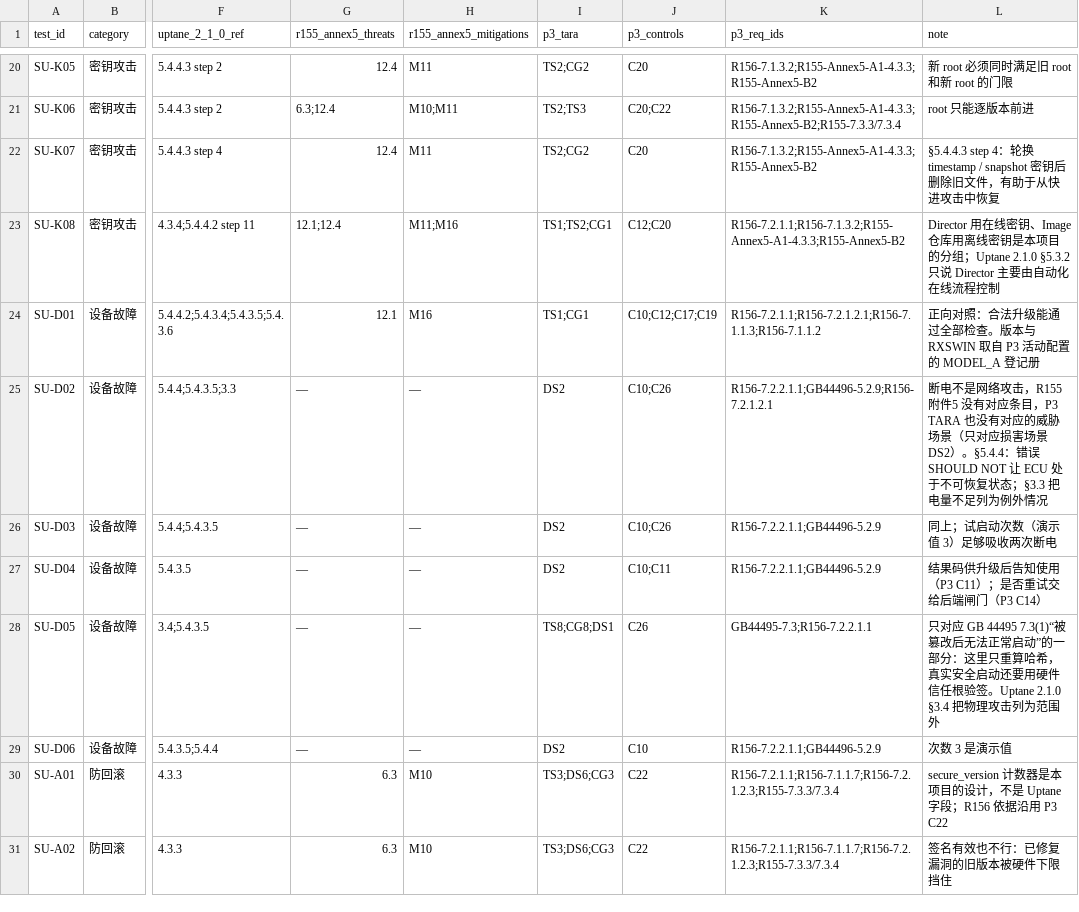
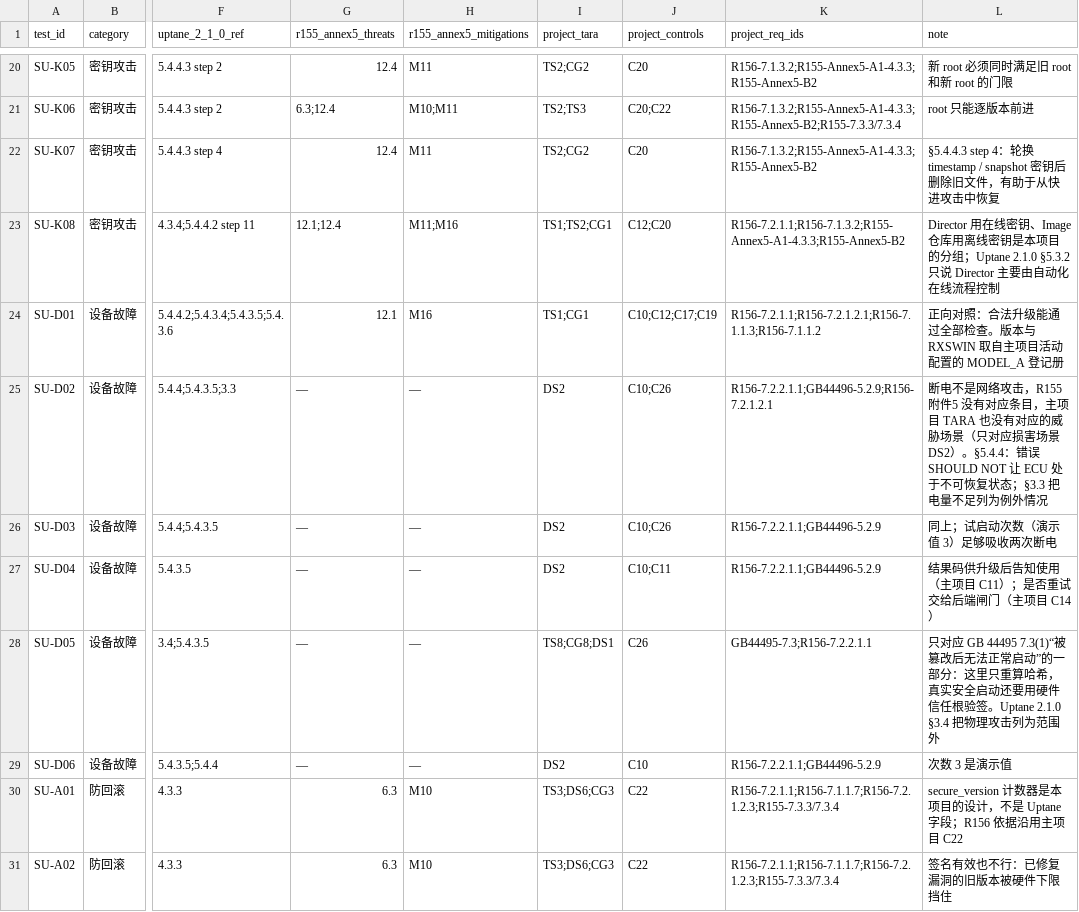
Before and after one commit to LUOaini1213/ota-r156-campaign-planner, a CSV file: secure_update/traceability_secure_update.csv, drawn as a sheet; only a part is shown, gaps mark what is left out; the diff covers the shown part only; the diff names each change by its address in the sheet, - before the commit and + after, or states it on an @@ line.

```diff
--- a/secure_update/traceability_secure_update.csv
+++ b/secure_update/traceability_secure_update.csv
-I1: p3_tara
+I1: project_tara
-J1: p3_controls
+J1: project_controls
-K1: p3_req_ids
+K1: project_req_ids
-L24 (note): …RXSWIN 取自 P3 活动配置…
+L24 (note): …RXSWIN 取自主项目活动配置…
-L25 (note): …应条目，P3 TARA 也没有…
+L25 (note): …应条目，主项目 TARA 也没有…
-L27 (note): 结果码供升级后告知使用（P3 C11）；是否重试交给后端闸门（P3 C14）
+L27 (note): 结果码供升级后告知使用（主项目 C11）；是否重试交给后端闸门（主项目 C14）
-L30 (note): …依据沿用 P3 C22
+L30 (note): …依据沿用主项目 C22
```
Also changed, not shown: 6 edited cells elsewhere in this file, 17 other files.
